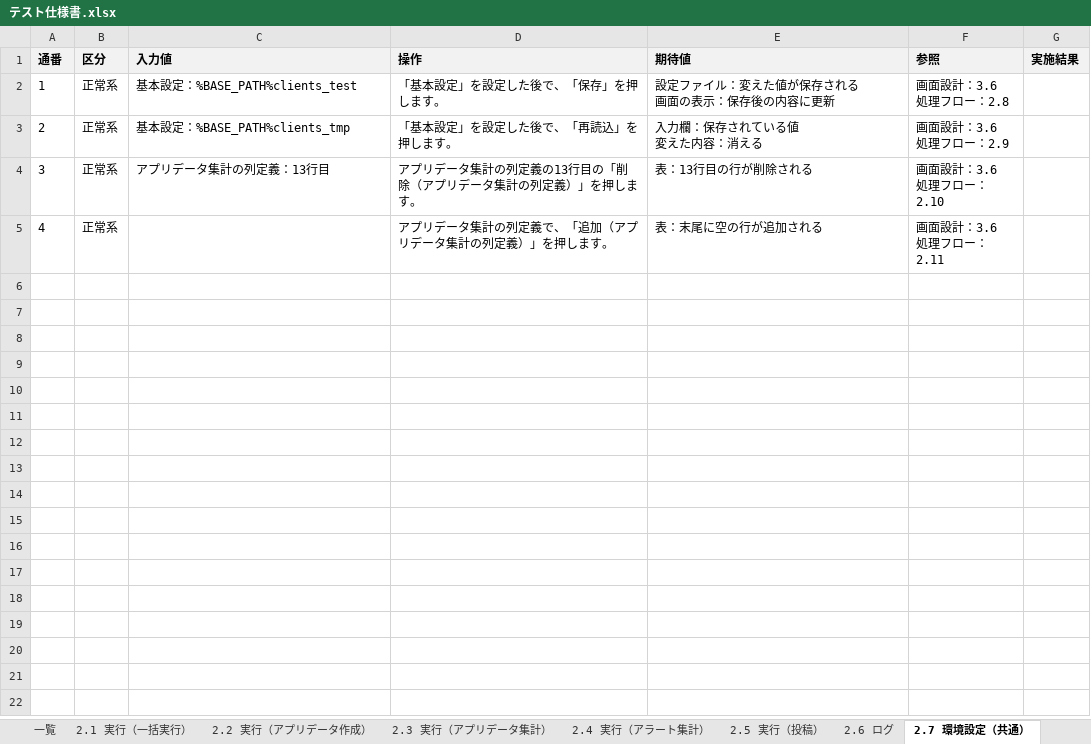
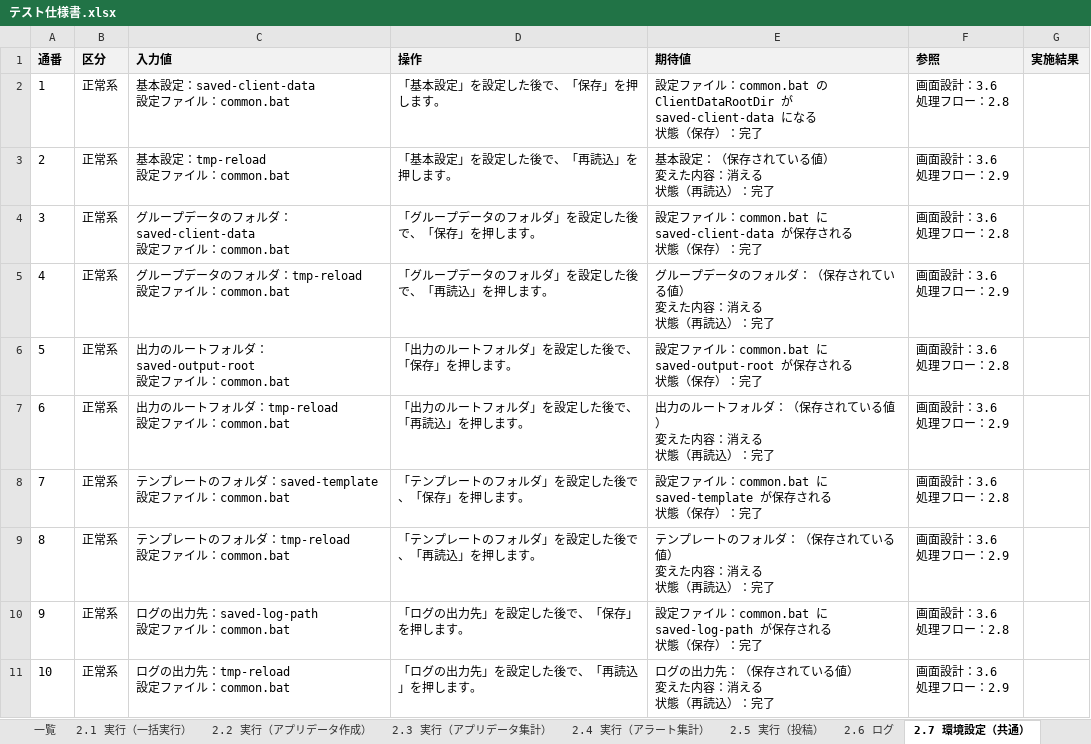
Before and after one commit to nishida2073/project_management, an Excel workbook: tool/kintone-aggregator/doc/03_結合テスト/テスト仕様書.xlsx, sheet 2.7 環境設定（共通）, drawn as a sheet; only a part is shown; values as stored, in another font and other column widths than the file's, no borders; ↵ is a line break in a cell; the diff covers the shown part only; the diff names each change by its address in the sheet, - before the commit and + after, or states it on an @@ line.

```diff
--- a/tool/kintone-aggregator/doc/03_結合テスト/テスト仕様書.xlsx (sheet 2.7 環境設定（共通）)
+++ b/tool/kintone-aggregator/doc/03_結合テスト/テスト仕様書.xlsx (sheet 2.7 環境設定（共通）)
-C2 (入力値): 基本設定：%BASE_PATH%clients_test
+C2 (入力値): 基本設定：saved-client-data ↵ 設定ファイル：common.bat
-E2 (期待値): …ァイル：変えた値が保存される ↵ 画面の表示：保存後の内容に更新
+E2 (期待値): …ァイル：common.bat の ClientDataRootDir が saved-client-data になる ↵ 状態（保存）：完了
-C3 (入力値): 基本設定：%BASE_PATH%clients_tmp
+C3 (入力値): 基本設定：tmp-reload ↵ 設定ファイル：common.bat
-E3 (期待値): 入力欄：保存されている値 ↵ 変えた内容：消える
+E3 (期待値): 基本設定：（保存されている値） ↵ 変えた内容：消える ↵ 状態（再読込）：完了
-C4 (入力値): アプリデータ集計の列定義：13行目
+C4 (入力値): グループデータのフォルダ：saved-client-data ↵ 設定ファイル：common.bat
-D4 (操作): アプリデータ集計の列定義の13行目の「削除（アプリデータ集計の列定義）」を押します。
+D4 (操作): 「グループデータのフォルダ」を設定した後で、「保存」を押します。
-E4 (期待値): 表：13行目の行が削除される
+E4 (期待値): 設定ファイル：common.bat に saved-client-data が保存される ↵ 状態（保存）：完了
-F4 (参照): 画面設計：3.6 ↵ 処理フロー：2.10
+F4 (参照): 画面設計：3.6 ↵ 処理フロー：2.8
-C5 (入力値): (empty)
+C5 (入力値): グループデータのフォルダ：tmp-reload ↵ 設定ファイル：common.bat
-D5 (操作): アプリデータ集計の列定義で、「追加（アプリデータ集計の列定義）」を押します。
+D5 (操作): 「グループデータのフォルダ」を設定した後で、「再読込」を押します。
-E5 (期待値): 表：末尾に空の行が追加される
+E5 (期待値): グループデータのフォルダ：（保存されている値） ↵ 変えた内容：消える ↵ 状態（再読込）：完了
-F5 (参照): 画面設計：3.6 ↵ 処理フロー：2.11
+F5 (参照): 画面設計：3.6 ↵ 処理フロー：2.9
+row 6: 5 | 正常系 | 出力のルートフォルダ：saved-output-root ↵ 設定ファイル：common.bat | 「出力のルートフォルダ」を設定した後で、「保存」を押します。 | 設定ファイル：common.bat に saved-output-root が保存される ↵ 状態（保存）：完了 | 画面設計：3.6 ↵ 処理フロー：2.8
+row 7: 6 | 正常系 | 出力のルートフォルダ：tmp-reload ↵ 設定ファイル：common.bat | 「出力のルートフォルダ」を設定した後で、「再読込」を押します。 | 出力のルートフォルダ：（保存されている値） ↵ 変えた内容：消える ↵ 状態（再読込）：完了 | 画面設計：3.6 ↵ 処理フロー：2.9
+row 8: 7 | 正常系 | テンプレートのフォルダ：saved-template ↵ 設定ファイル：common.bat | 「テンプレートのフォルダ」を設定した後で、「保存」を押します。 | 設定ファイル：common.bat に saved-template が保存される ↵ 状態（保存）：完了 | 画面設計：3.6 ↵ 処理フロー：2.8
+row 9: 8 | 正常系 | テンプレートのフォルダ：tmp-reload ↵ 設定ファイル：common.bat | 「テンプレートのフォルダ」を設定した後で、「再読込」を押します。 | テンプレートのフォルダ：（保存されている値） ↵ 変えた内容：消える ↵ 状態（再読込）：完了 | 画面設計：3.6 ↵ 処理フロー：2.9
+row 10: 9 | 正常系 | ログの出力先：saved-log-path ↵ 設定ファイル：common.bat | 「ログの出力先」を設定した後で、「保存」を押します。 | 設定ファイル：common.bat に saved-log-path が保存される ↵ 状態（保存）：完了 | 画面設計：3.6 ↵ 処理フロー：2.8
+row 11: 10 | 正常系 | ログの出力先：tmp-reload ↵ 設定ファイル：common.bat | 「ログの出力先」を設定した後で、「再読込」を押します。 | ログの出力先：（保存されている値） ↵ 変えた内容：消える ↵ 状態（再読込）：完了 | 画面設計：3.6 ↵ 処理フロー：2.9
```
Also changed, not shown: 22 added rows elsewhere in this sheet, sheet 2.8 環境設定（グループ別）, sheet 2.9 環境設定（マスター）, sheet 2.6 ログ, sheet 2.1 実行（一括実行）, sheet 2.2 実行（アプリデータ作成）, sheet 2.3 実行（アプリデータ集計）, 3 more sheets, tool/kintone-resourse-generator/doc/03_結合テスト/テスト仕様書.xlsx, tool/package-generator/doc/03_結合テスト/テスト仕様書.xlsx, 39 other files.
